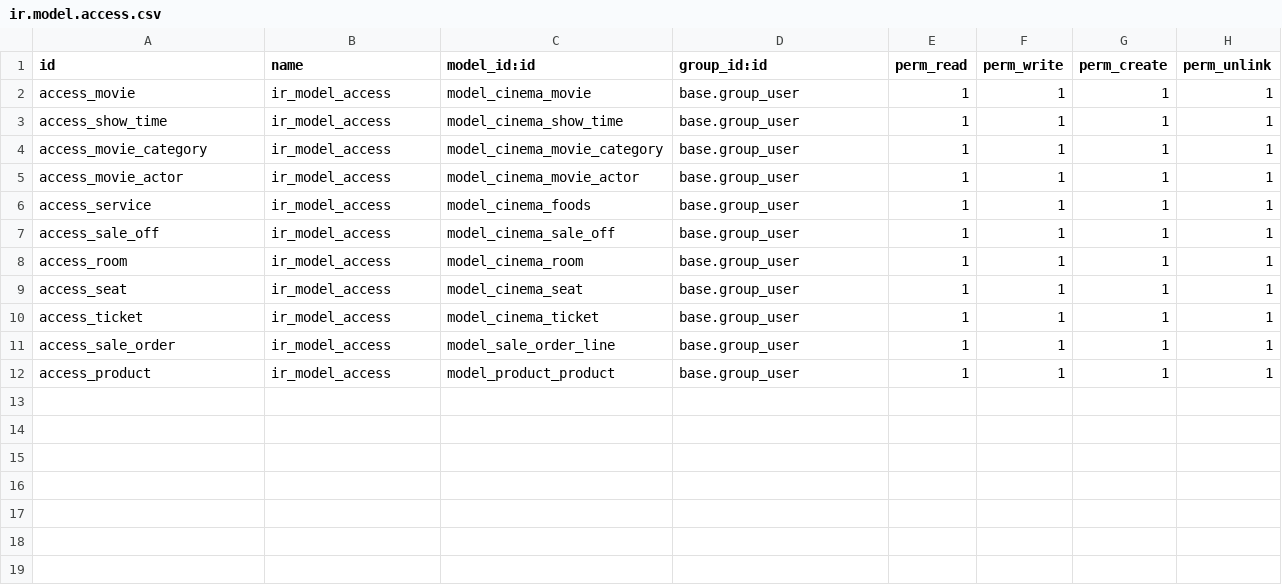
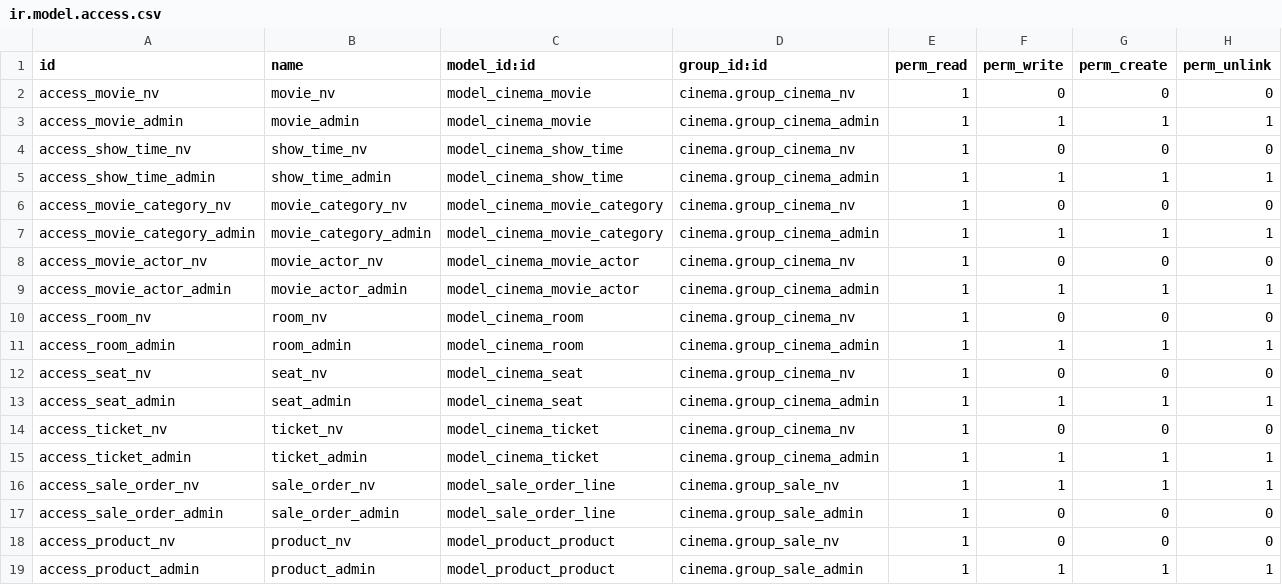
Before and after one commit to tanhnosleep/tts-odoo, a CSV file: MyCinema/cinema/security/ir.model.access.csv, drawn as a sheet.

Commit message:
add access rights for cinema and sales

```diff
--- a/MyCinema/cinema/security/ir.model.access.csv
+++ b/MyCinema/cinema/security/ir.model.access.csv
@@ -1,12 +1,19 @@
 "id","name","model_id:id","group_id:id","perm_read","perm_write","perm_create","perm_unlink"
-"access_movie","ir_model_access","model_cinema_movie","base.group_user",1,1,1,1
-"access_show_time","ir_model_access","model_cinema_show_time","base.group_user",1,1,1,1
-"access_movie_category","ir_model_access","model_cinema_movie_category","base.group_user",1,1,1,1
-"access_movie_actor","ir_model_access","model_cinema_movie_actor","base.group_user",1,1,1,1
-"access_service","ir_model_access","model_cinema_foods","base.group_user",1,1,1,1
-"access_sale_off","ir_model_access","model_cinema_sale_off","base.group_user",1,1,1,1
-"access_room","ir_model_access","model_cinema_room","base.group_user",1,1,1,1
-"access_seat","ir_model_access","model_cinema_seat","base.group_user",1,1,1,1
-"access_ticket","ir_model_access","model_cinema_ticket","base.group_user",1,1,1,1
-"access_sale_order","ir_model_access","model_sale_order_line","base.group_user",1,1,1,1
-"access_product","ir_model_access","model_product_product","base.group_user",1,1,1,1
+"access_movie_nv","movie_nv","model_cinema_movie","cinema.group_cinema_nv",1,0,0,0
+"access_movie_admin","movie_admin","model_cinema_movie","cinema.group_cinema_admin",1,1,1,1
+"access_show_time_nv","show_time_nv","model_cinema_show_time","cinema.group_cinema_nv",1,0,0,0
+"access_show_time_admin","show_time_admin","model_cinema_show_time","cinema.group_cinema_admin",1,1,1,1
+"access_movie_category_nv","movie_category_nv","model_cinema_movie_category","cinema.group_cinema_nv",1,0,0,0
+"access_movie_category_admin","movie_category_admin","model_cinema_movie_category","cinema.group_cinema_admin",1,1,1,1
+"access_movie_actor_nv","movie_actor_nv","model_cinema_movie_actor","cinema.group_cinema_nv",1,0,0,0
+"access_movie_actor_admin","movie_actor_admin","model_cinema_movie_actor","cinema.group_cinema_admin",1,1,1,1
+"access_room_nv","room_nv","model_cinema_room","cinema.group_cinema_nv",1,0,0,0
+"access_room_admin","room_admin","model_cinema_room","cinema.group_cinema_admin",1,1,1,1
+"access_seat_nv","seat_nv","model_cinema_seat","cinema.group_cinema_nv",1,0,0,0
+"access_seat_admin","seat_admin","model_cinema_seat","cinema.group_cinema_admin",1,1,1,1
+"access_ticket_nv","ticket_nv","model_cinema_ticket","cinema.group_cinema_nv",1,0,0,0
+"access_ticket_admin","ticket_admin","model_cinema_ticket","cinema.group_cinema_admin",1,1,1,1
+"access_sale_order_nv","sale_order_nv","model_sale_order_line","cinema.group_sale_nv",1,1,1,1
+"access_sale_order_admin","sale_order_admin","model_sale_order_line","cinema.group_sale_admin",1,0,0,0
+"access_product_nv","product_nv","model_product_product","cinema.group_sale_nv",1,0,0,0
+"access_product_admin","product_admin","model_product_product","cinema.group_sale_admin",1,1,1,1
```
Also changed, not shown: 8 other files.
